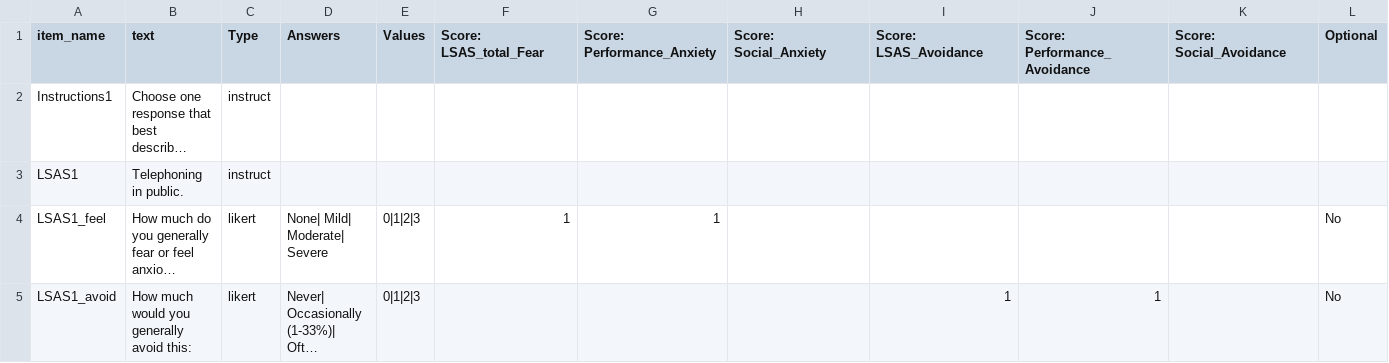
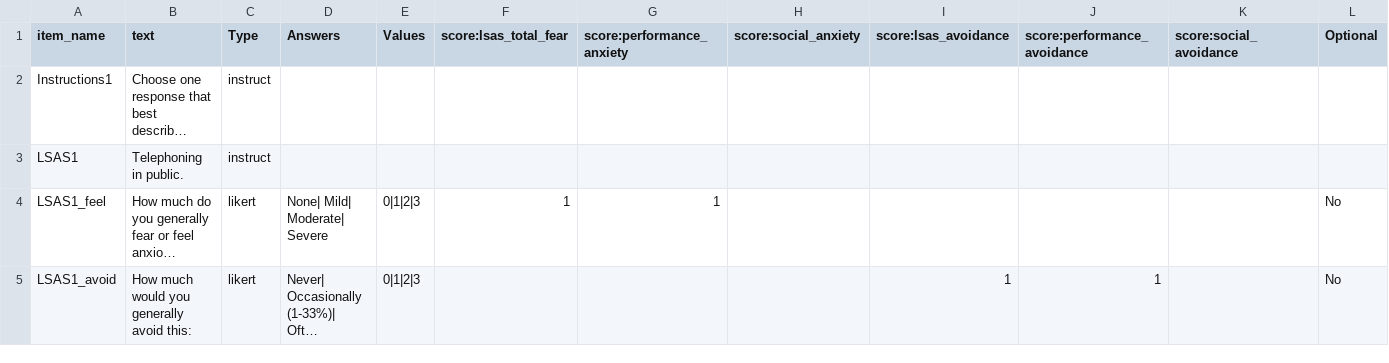
Before and after one commit to dubey-baruaa/anxiety-and-autism, a CSV file: User/Surveys/social_anxiety_survey.csv, drawn as a sheet; only a part is shown; long unchanged cells end in …; the diff names each change by its address in the sheet, - before the commit and + after, or states it on an @@ line.

```diff
--- a/User/Surveys/social_anxiety_survey.csv
+++ b/User/Surveys/social_anxiety_survey.csv
-F1: Score: LSAS_total_Fear
+F1: score:lsas_total_fear
-G1: Score: Performance_Anxiety
+G1: score:performance_anxiety
-H1: Score: Social_Anxiety
+H1: score:social_anxiety
-I1: Score: LSAS_Avoidance
+I1: score:lsas_avoidance
-J1: Score: Performance_Avoidance
+J1: score:performance_avoidance
-K1: Score: Social_Avoidance
+K1: score:social_avoidance
```
Also changed, not shown: User/Projects/cam_3_7_new/procedure_1.csv, User/Projects/cam_3_7_new/procedure_2.csv, 5 other files.
